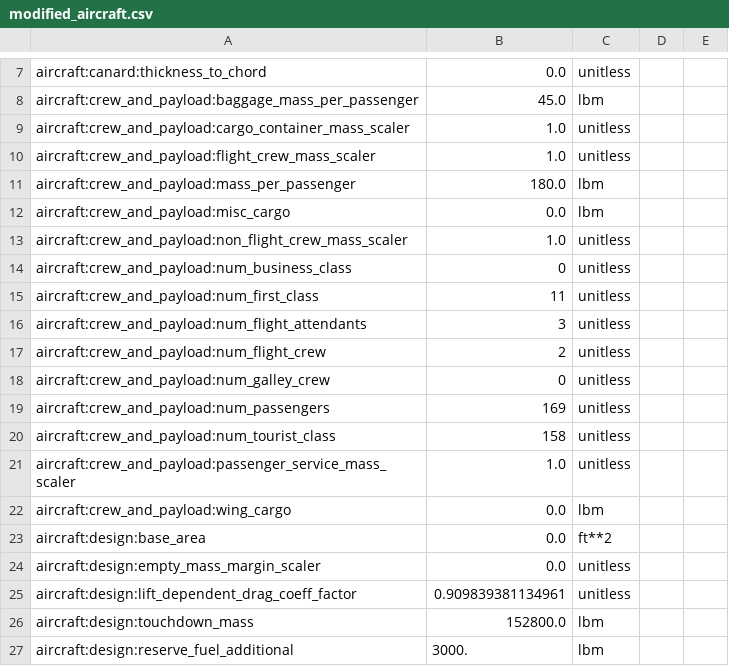
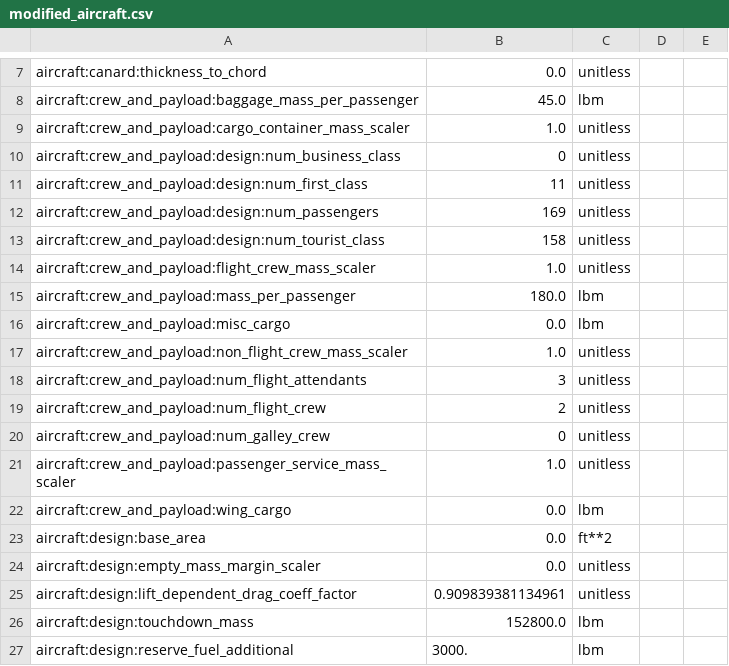
Before and after one commit to OpenMDAO/Aviary, a CSV file: aviary/docs/examples/modified_aircraft.csv, drawn as a sheet; only a part is shown, gaps mark what is left out.

```diff
--- a/aviary/docs/examples/modified_aircraft.csv
+++ b/aviary/docs/examples/modified_aircraft.csv
@@ -9,2 +9,6 @@ aircraft:crew_and_payload:baggage_mass_per_passenger,45.0,lbm
 aircraft:crew_and_payload:cargo_container_mass_scaler,1.0,unitless
+aircraft:crew_and_payload:design:num_business_class,0,unitless
+aircraft:crew_and_payload:design:num_first_class,11,unitless
+aircraft:crew_and_payload:design:num_passengers,169,unitless
+aircraft:crew_and_payload:design:num_tourist_class,158,unitless
 aircraft:crew_and_payload:flight_crew_mass_scaler,1.0,unitless
@@ -13,4 +17,2 @@ aircraft:crew_and_payload:misc_cargo,0.0,lbm
 aircraft:crew_and_payload:non_flight_crew_mass_scaler,1.0,unitless
-aircraft:crew_and_payload:num_business_class,0,unitless
-aircraft:crew_and_payload:num_first_class,11,unitless
 aircraft:crew_and_payload:num_flight_attendants,3,unitless
@@ -18,4 +20,2 @@ aircraft:crew_and_payload:num_flight_crew,2,unitless
 aircraft:crew_and_payload:num_galley_crew,0,unitless
-aircraft:crew_and_payload:num_passengers,169,unitless
-aircraft:crew_and_payload:num_tourist_class,158,unitless
 aircraft:crew_and_payload:passenger_service_mass_scaler,1.0,unitless
```
Also changed, not shown: 13 other files.
